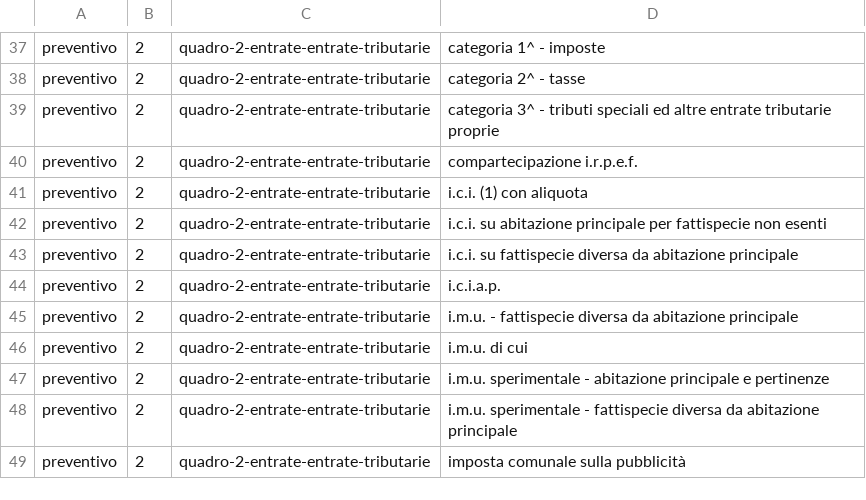
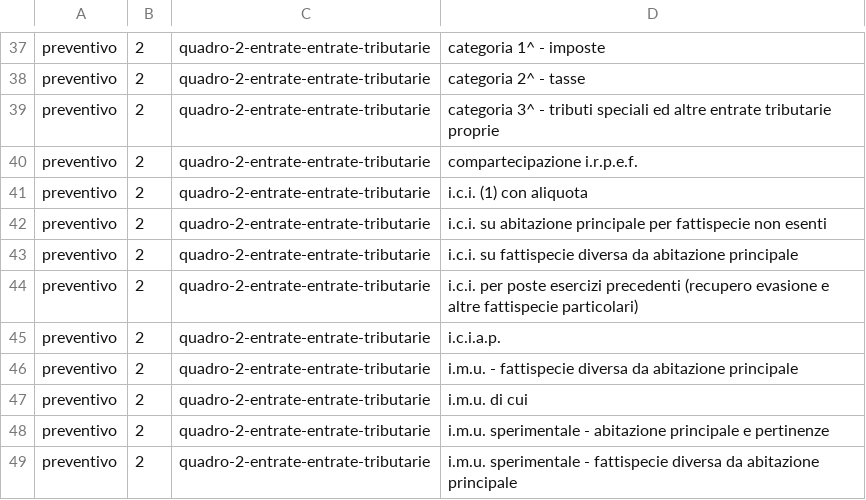
Before and after one commit to DeppSRL/open_bilanci, a CSV file: bilanci_project/data/reference_test/voci_map/preventivo.csv, drawn as a sheet; only a part is shown, gaps mark what is left out; the shorter side is filled out with more unchanged rows; the diff names each change by its address in the sheet, - before the commit and + after, or states it on an @@ line.

Commit message:
Renamed cons.13 patch and added row to reference csv

```diff
--- a/bilanci_project/data/reference_test/voci_map/preventivo.csv
+++ b/bilanci_project/data/reference_test/voci_map/preventivo.csv
+row 44: preventivo | 2 | quadro-2-entrate-entrate-tributarie | i.c.i. per poste esercizi precedenti (recupero evasione e altre fattispecie particolari)
```
Also changed, not shown: 1 other file.
